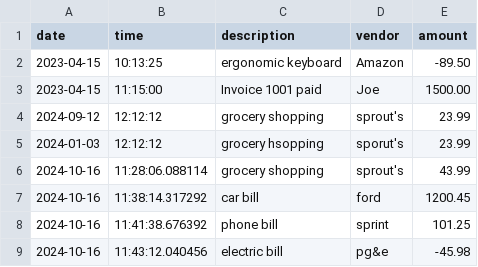
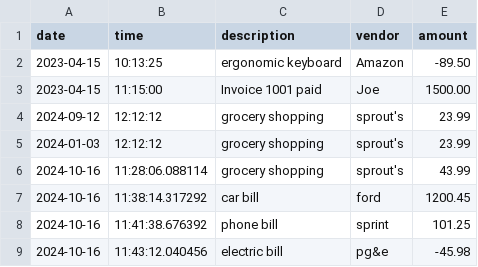
Before and after one commit to Grecia-Torres/Capstone1-Accounting-Ledger-App, a CSV file: AccountingLedgerApplication/transactions.csv, drawn as a sheet.

Commit message:
completed monthToDate method

```diff
--- a/AccountingLedgerApplication/transactions.csv
+++ b/AccountingLedgerApplication/transactions.csv
@@ -4,3 +4,3 @@ date|time|description|vendor|amount
 2024-09-12|12:12:12|grocery shopping|sprout's|23.99
-2024-01-03|12:12:12|grocery hsopping|sporut's|23.99
+2024-01-03|12:12:12|grocery shopping|sprout's|23.99
 2024-10-16|11:28:06.088114|grocery shopping|sprout's|43.99
```
Also changed, not shown: 1 other file.
